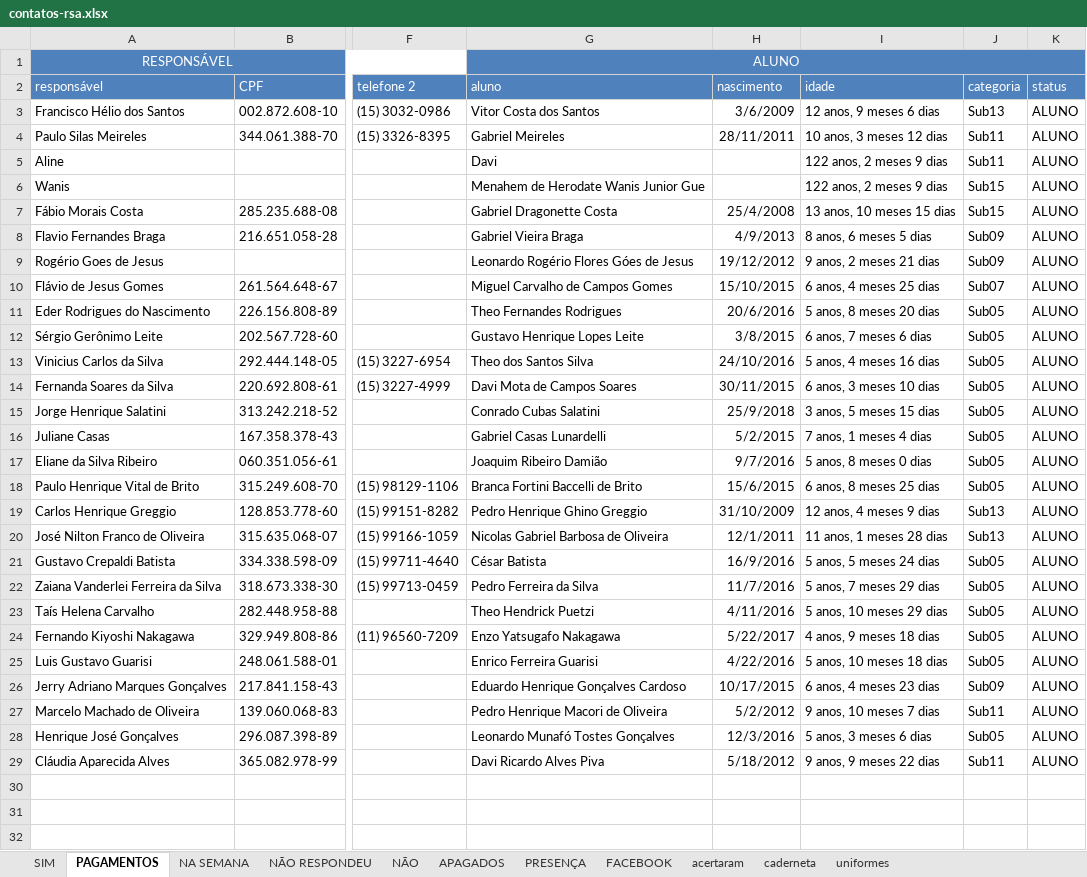
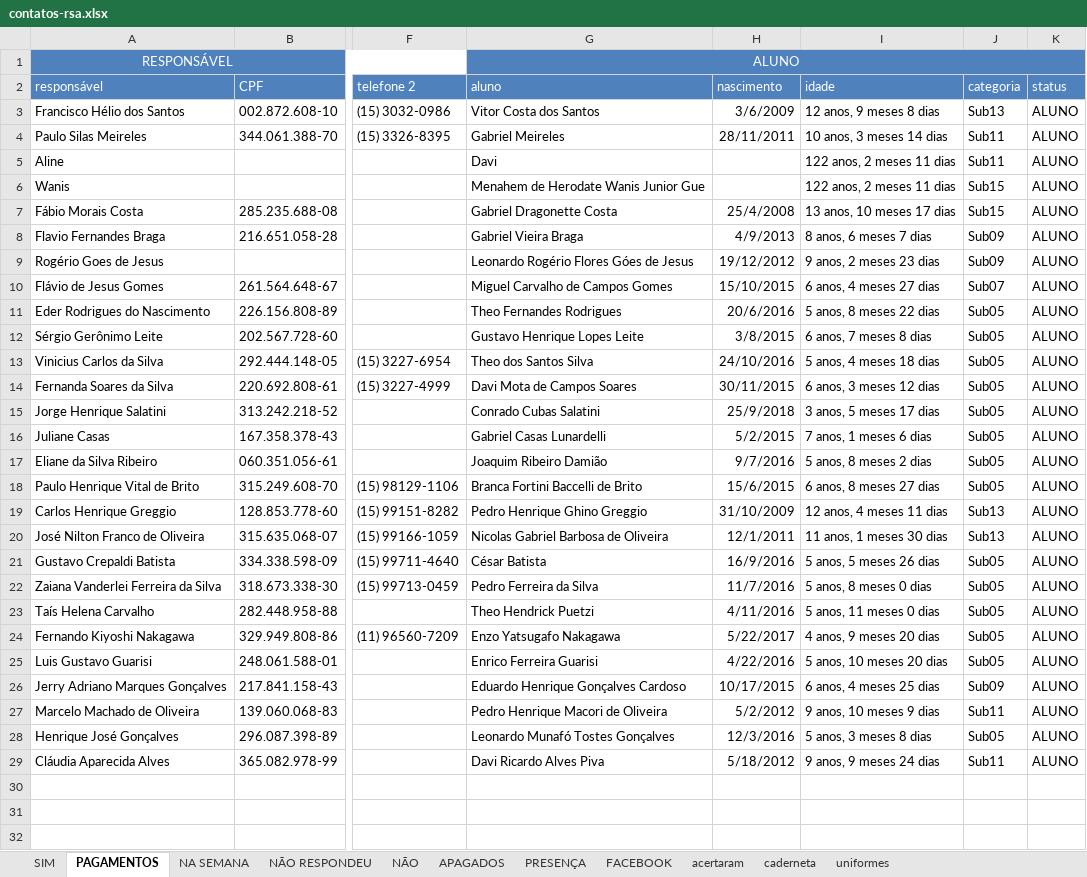
Before and after one commit to paivadaniel/contatos-rsa, an Excel workbook: contatos-rsa.xlsx, sheet PAGAMENTOS, drawn as a sheet; only a part is shown, gaps mark what is left out; values as stored, in another font and other column widths than the file's, no borders; the diff covers the shown part only; the diff names each change by its address in the sheet, - before the commit and + after, or states it on an @@ line.

Commit message:
11032022 01

```diff
--- a/contatos-rsa.xlsx (sheet PAGAMENTOS)
+++ b/contatos-rsa.xlsx (sheet PAGAMENTOS)
-I3: 12 anos, 9 meses 6 dias
+I3: 12 anos, 9 meses 8 dias
-I4: 10 anos, 3 meses 12 dias
+I4: 10 anos, 3 meses 14 dias
-I5:I6: 122 anos, 2 meses 9 dias
+I5:I6: 122 anos, 2 meses 11 dias
-I7: 13 anos, 10 meses 15 dias
+I7: 13 anos, 10 meses 17 dias
-I8: 8 anos, 6 meses 5 dias
+I8: 8 anos, 6 meses 7 dias
-I9: 9 anos, 2 meses 21 dias
+I9: 9 anos, 2 meses 23 dias
-I10: 6 anos, 4 meses 25 dias
+I10: 6 anos, 4 meses 27 dias
-I11: 5 anos, 8 meses 20 dias
+I11: 5 anos, 8 meses 22 dias
-I12: 6 anos, 7 meses 6 dias
+I12: 6 anos, 7 meses 8 dias
-I13: 5 anos, 4 meses 16 dias
+I13: 5 anos, 4 meses 18 dias
-I14: 6 anos, 3 meses 10 dias
+I14: 6 anos, 3 meses 12 dias
-I15: 3 anos, 5 meses 15 dias
+I15: 3 anos, 5 meses 17 dias
-I16: 7 anos, 1 meses 4 dias
+I16: 7 anos, 1 meses 6 dias
-I17: 5 anos, 8 meses 0 dias
+I17: 5 anos, 8 meses 2 dias
-I18: 6 anos, 8 meses 25 dias
+I18: 6 anos, 8 meses 27 dias
-I19: 12 anos, 4 meses 9 dias
+I19: 12 anos, 4 meses 11 dias
-I20: 11 anos, 1 meses 28 dias
+I20: 11 anos, 1 meses 30 dias
-I21: 5 anos, 5 meses 24 dias
+I21: 5 anos, 5 meses 26 dias
-I22: 5 anos, 7 meses 29 dias
+I22: 5 anos, 8 meses 0 dias
-I23: 5 anos, 10 meses 29 dias
+I23: 5 anos, 11 meses 0 dias
-I24: 4 anos, 9 meses 18 dias
+I24: 4 anos, 9 meses 20 dias
-I25: 5 anos, 10 meses 18 dias
+I25: 5 anos, 10 meses 20 dias
-I26: 6 anos, 4 meses 23 dias
+I26: 6 anos, 4 meses 25 dias
-I27: 9 anos, 10 meses 7 dias
+I27: 9 anos, 10 meses 9 dias
-I28: 5 anos, 3 meses 6 dias
+I28: 5 anos, 3 meses 8 dias
-I29: 9 anos, 9 meses 22 dias
+I29: 9 anos, 9 meses 24 dias
```
Also changed, not shown: 10 edited cells elsewhere in this sheet, sheet PRESENÇA.
